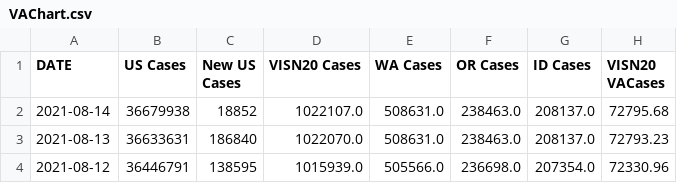
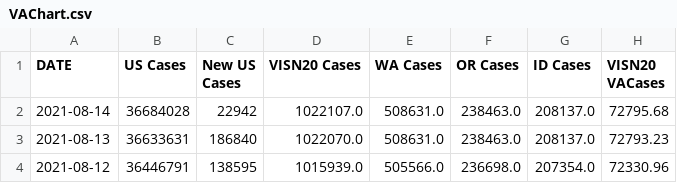
Before and after one commit to sourabpramanik/Covid, a CSV file: VAChart.csv, drawn as a sheet; only a part is shown; the diff names each change by its address in the sheet, - before the commit and + after, or states it on an @@ line.

```diff
--- a/VAChart.csv
+++ b/VAChart.csv
-B2 (US Cases): 36679938
+B2 (US Cases): 36684028
-C2 (New US Cases): 18852
+C2 (New US Cases): 22942
```
Also changed, not shown: CCTVAChart2.csv.
